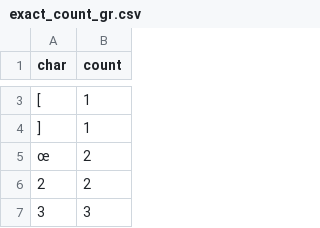
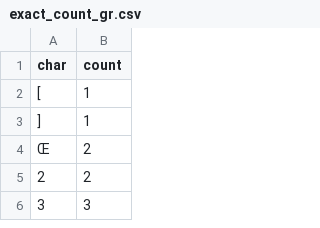
Before and after one commit to NMPC27/AA3, a CSV file: exact_count_gr.csv, drawn as a sheet; only a part is shown, gaps mark what is left out; addresses are those after the commit; the diff covers the shown part only; the diff names each change by its address in the sheet, - before the commit and + after, or states it on an @@ line.

```diff
--- a/exact_count_gr.csv
+++ b/exact_count_gr.csv
-A4 (char): œ
+A4 (char): Œ
```
Also changed, not shown: 1 removed row and 1 edited cell elsewhere in this file, exact_count_en.csv, exact_count_fr.csv, 3 other files.
